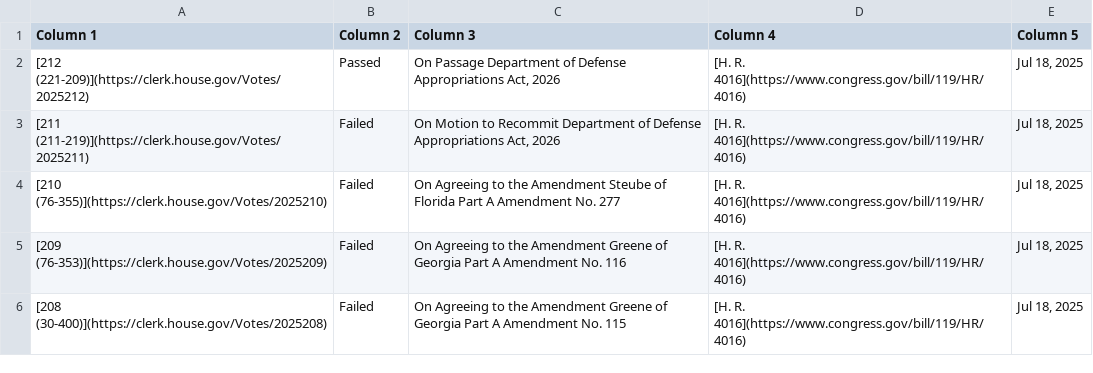
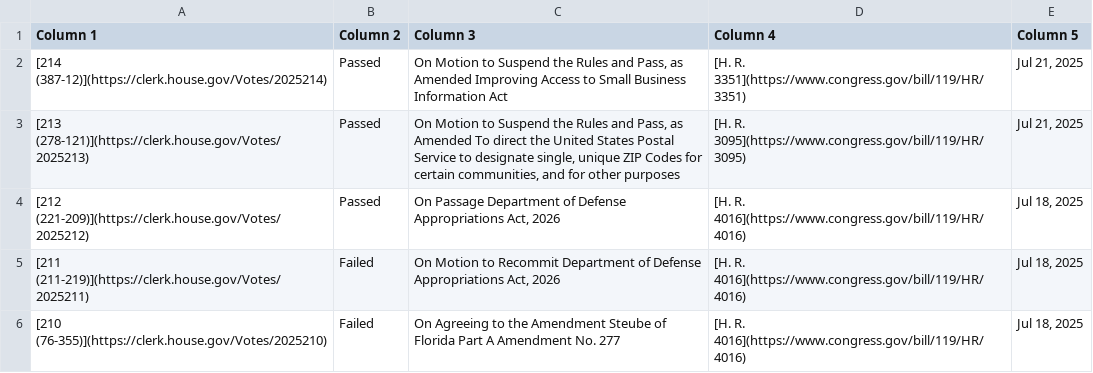
Before and after one commit to aomiller21/House_Votes, a CSV file: votes.csv, drawn as a sheet; only a part is shown; the shorter side is filled out with more unchanged rows.

```diff
--- a/votes.csv
+++ b/votes.csv
@@ -1,2 +1,4 @@
 Column 1,Column 2,Column 3,Column 4,Column 5
+[214 (387-12)](https://clerk.house.gov/Votes/2025214),Passed,"On Motion to Suspend the Rules and Pass, as Amended Improving Access to Small Business Information Act",[H. R. 3351](https://www.congress.gov/bill/119/HR/3351),"Jul 21, 2025"
+[213 (278-121)](https://clerk.house.gov/Votes/2025213),Passed,"On Motion to Suspend the Rules and Pass, as Amended To direct the United States Postal Service to designate single, unique ZIP Codes for certain communities, and for other purposes",[H. R. 3095](https://www.congress.gov/bill/119/HR/3095),"Jul 21, 2025"
 [212 (221-209)](https://clerk.house.gov/Votes/2025212),Passed,"On Passage Department of Defense Appropriations Act, 2026",[H. R. 4016](https://www.congress.gov/bill/119/HR/4016),"Jul 18, 2025"
```
